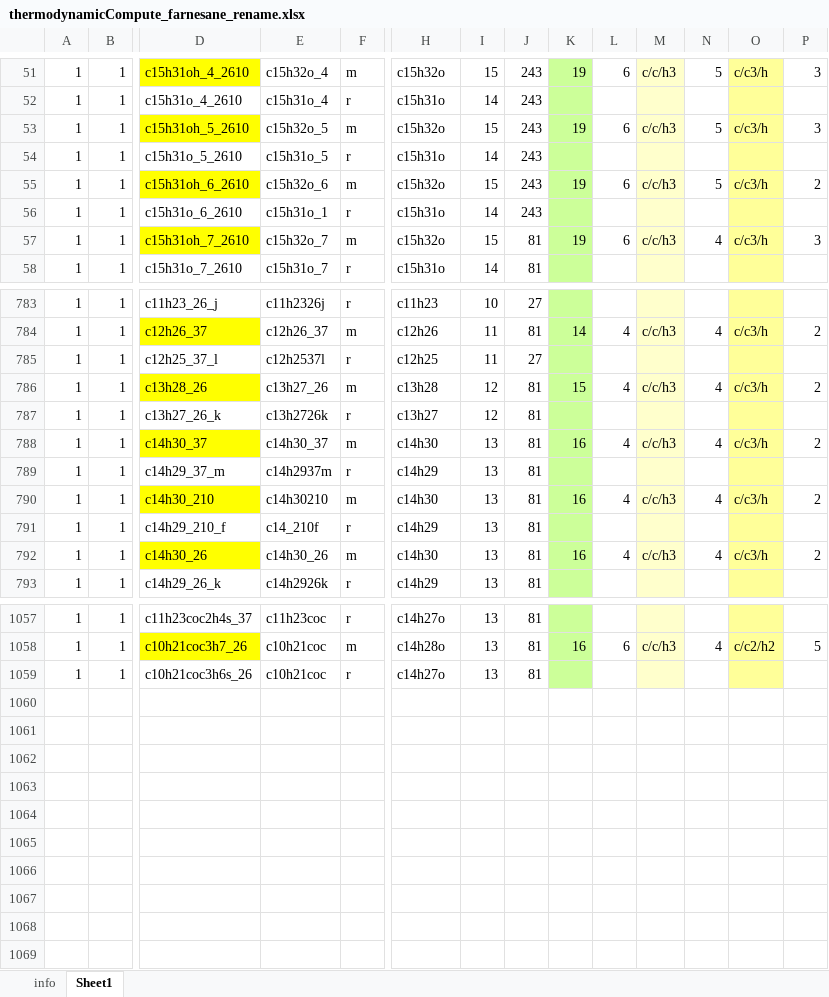
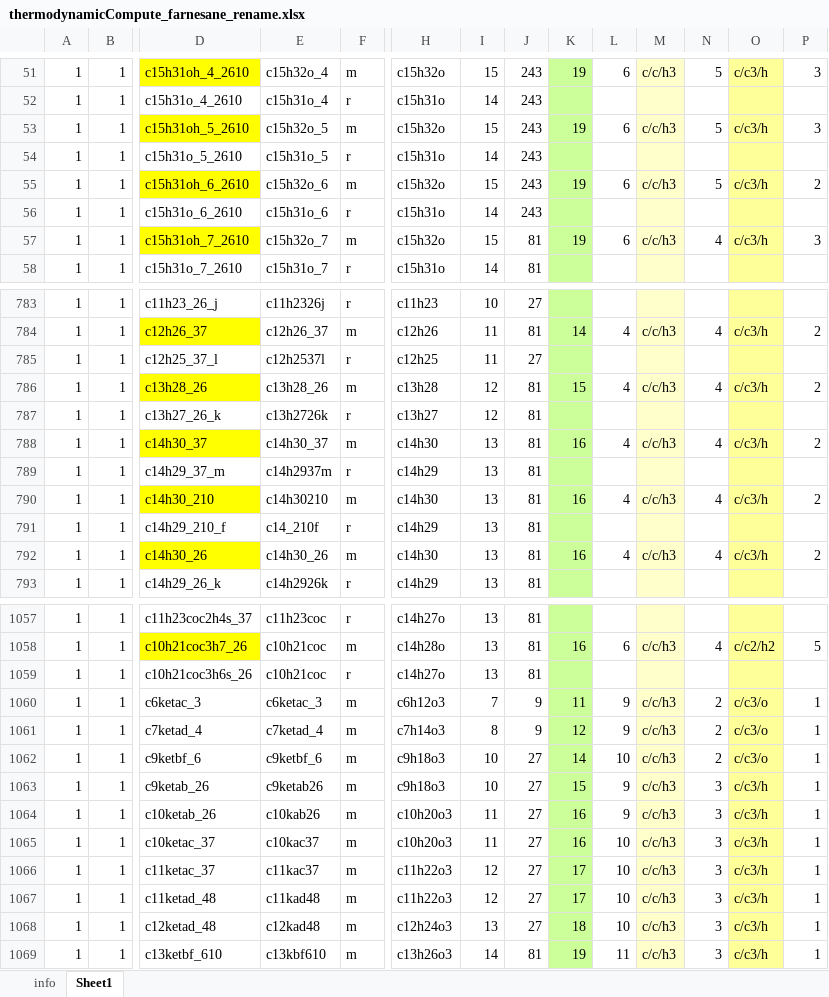
Before and after one commit to zhugeyicixin/Templates, an Excel workbook: Template9/thermodynamicCompute_farnesane_rename.xlsx, sheet Sheet1, drawn as a sheet; only a part is shown, gaps mark what is left out; values as stored, in another font and other column widths than the file's, no borders; rows hold the shown columns only; the diff names each change by its address in the sheet, - before the commit and + after, or states it on an @@ line.

```diff
--- a/Template9/thermodynamicCompute_farnesane_rename.xlsx (sheet Sheet1)
+++ b/Template9/thermodynamicCompute_farnesane_rename.xlsx (sheet Sheet1)
-E56: c15h31o_1
+E56: c15h31o_6
-E786: c13h27_26
+E786: c13h28_26
+row 1060: 1 | 1 | c6ketac_3 | c6ketac_3 | m | c6h12o3 | 7 | 9 | 11 | 9 | c/c/h3 | 2 | c/c3/o | 1
+row 1061: 1 | 1 | c7ketad_4 | c7ketad_4 | m | c7h14o3 | 8 | 9 | 12 | 9 | c/c/h3 | 2 | c/c3/o | 1
+row 1062: 1 | 1 | c9ketbf_6 | c9ketbf_6 | m | c9h18o3 | 10 | 27 | 14 | 10 | c/c/h3 | 2 | c/c3/o | 1
+row 1063: 1 | 1 | c9ketab_26 | c9ketab26 | m | c9h18o3 | 10 | 27 | 15 | 9 | c/c/h3 | 3 | c/c3/h | 1
+row 1064: 1 | 1 | c10ketab_26 | c10kab26 | m | c10h20o3 | 11 | 27 | 16 | 9 | c/c/h3 | 3 | c/c3/h | 1
+row 1065: 1 | 1 | c10ketac_37 | c10kac37 | m | c10h20o3 | 11 | 27 | 16 | 10 | c/c/h3 | 3 | c/c3/h | 1
+row 1066: 1 | 1 | c11ketac_37 | c11kac37 | m | c11h22o3 | 12 | 27 | 17 | 10 | c/c/h3 | 3 | c/c3/h | 1
+row 1067: 1 | 1 | c11ketad_48 | c11kad48 | m | c11h22o3 | 12 | 27 | 17 | 10 | c/c/h3 | 3 | c/c3/h | 1
+row 1068: 1 | 1 | c12ketad_48 | c12kad48 | m | c12h24o3 | 13 | 27 | 18 | 10 | c/c/h3 | 3 | c/c3/h | 1
+row 1069: 1 | 1 | c13ketbf_610 | c13kbf610 | m | c13h26o3 | 14 | 81 | 19 | 11 | c/c/h3 | 3 | c/c3/h | 1
```
Also changed, not shown: Template9/thermodynamicCompute_farnesane.xlsx, Template9/thermodynamicCompute_farnesane_delete.xlsx, 45 other files.
